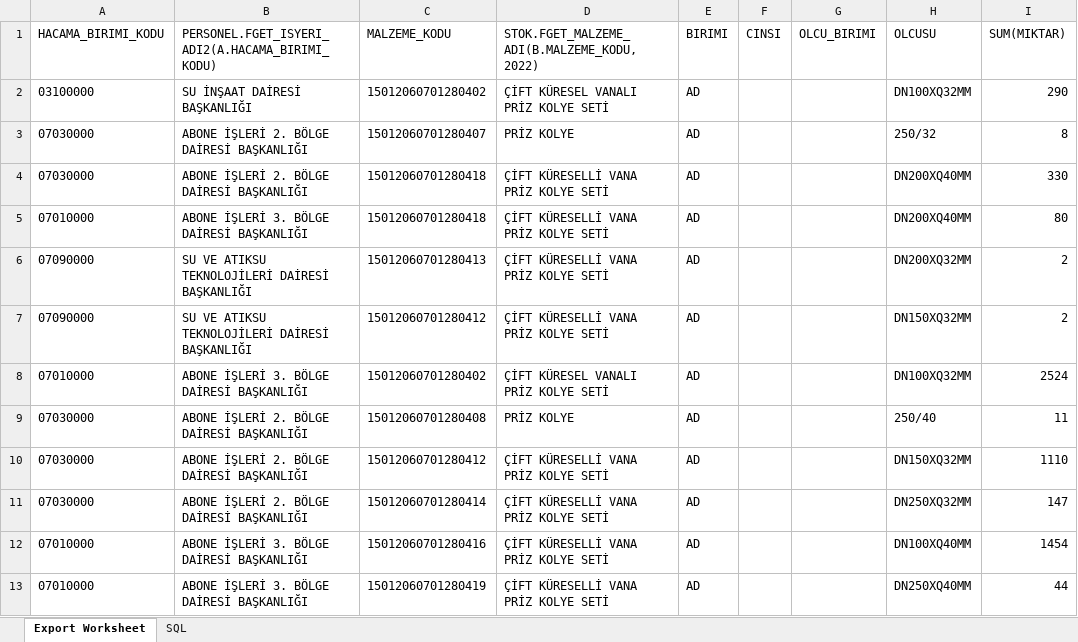
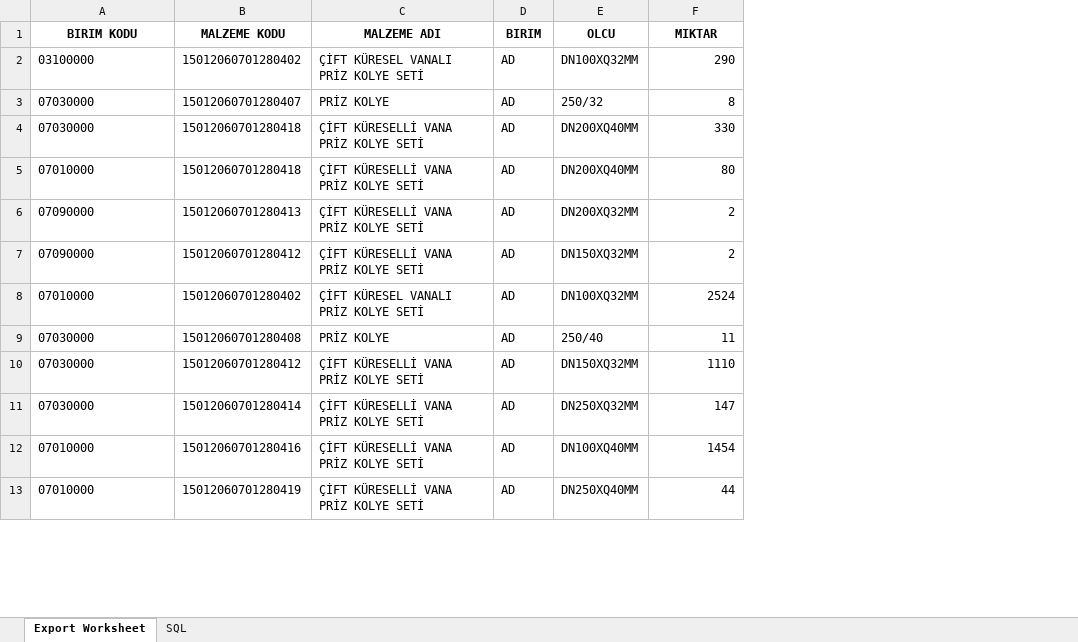
Before and after one commit to mhalil/Excel_Dosyalarini_Birlestir, an Excel workbook: 2022.xlsx, sheet Export Worksheet, drawn as a sheet; only a part is shown; values as stored, in another font and other column widths than the file's, no borders; removed rows and columns are numbered as before the commit, all else as after; the diff names each change by its address in the sheet, - before the commit and + after, or states it on an @@ line.

```diff
--- a/2022.xlsx (sheet Export Worksheet)
+++ b/2022.xlsx (sheet Export Worksheet)
-column B, rows 2-13: SU İNŞAAT DAİRESİ BAŞKANLIĞI | ABONE İŞLERİ 2. BÖLGE DAİRESİ BAŞKANLIĞI | ABONE İŞLERİ 2. BÖLGE DAİRESİ BAŞKANLIĞI | ABONE İŞLERİ 3. BÖLGE DAİRESİ BAŞKANLIĞI | SU VE ATIKSU TEKNOLOJİLERİ DAİRESİ BAŞKANLIĞI | SU VE ATIKSU TEKNOLOJİLERİ DAİRESİ BAŞKANLIĞI | ABONE İŞLERİ 3. BÖLGE DAİRESİ BAŞKANLIĞI | ABONE İŞLERİ 2. BÖLGE DAİRESİ BAŞKANLIĞI | ABONE İŞLERİ 2. BÖLGE DAİRESİ BAŞKANLIĞI | ABONE İŞLERİ 2. BÖLGE DAİRESİ BAŞKANLIĞI | ABONE İŞLERİ 3. BÖLGE DAİRESİ BAŞKANLIĞI | ABONE İŞLERİ 3. BÖLGE DAİRESİ BAŞKANLIĞI
-column F, empty
-column G, empty
-row 1: HACAMA_BIRIMI_KODU | PERSONEL.FGET_ISYERI_ADI2(A.HACAMA_BIRIMI_KODU) | MALZEME_KODU | STOK.FGET_MALZEME_ADI(B.MALZEME_KODU,2022) | BIRIMI | CINSI | OLCU_BIRIMI | OLCUSU | SUM(MIKTAR)
+row 1: BIRIM KODU | MALZEME KODU | MALZEME ADI | BIRIM | OLCU | MIKTAR
```
Also changed, not shown: 2018.xlsx, 2019.xlsx, 5 other files.
